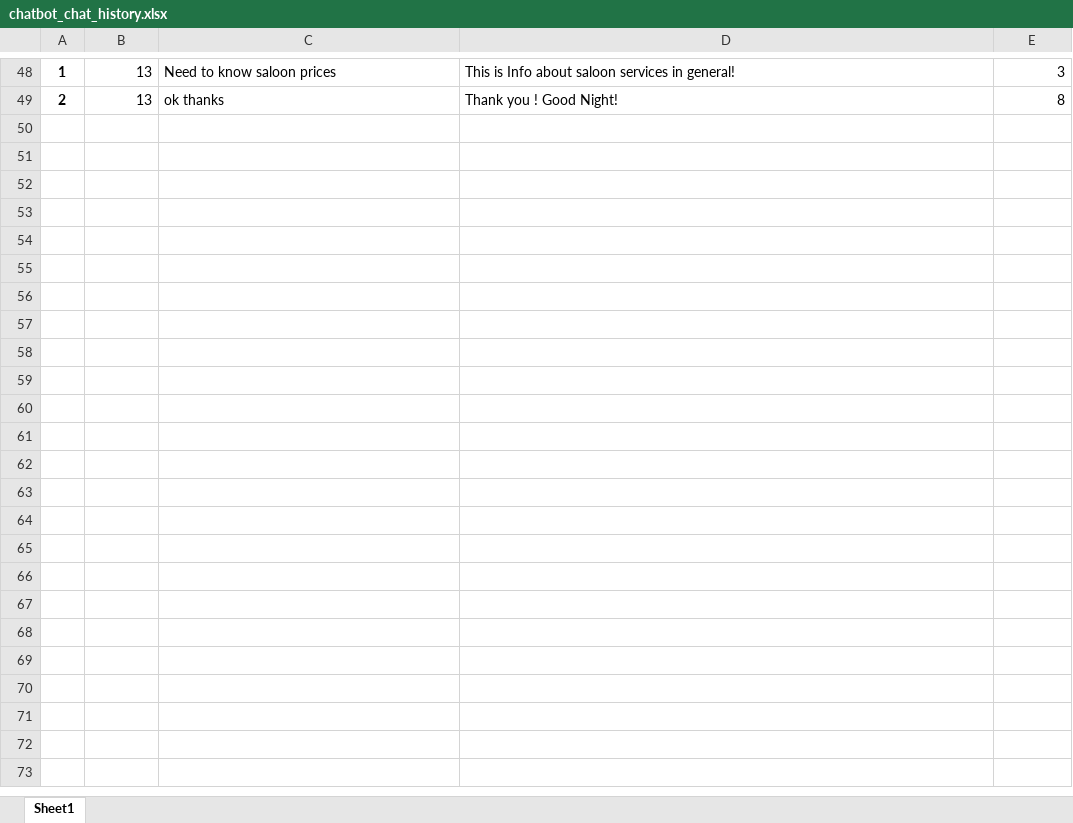
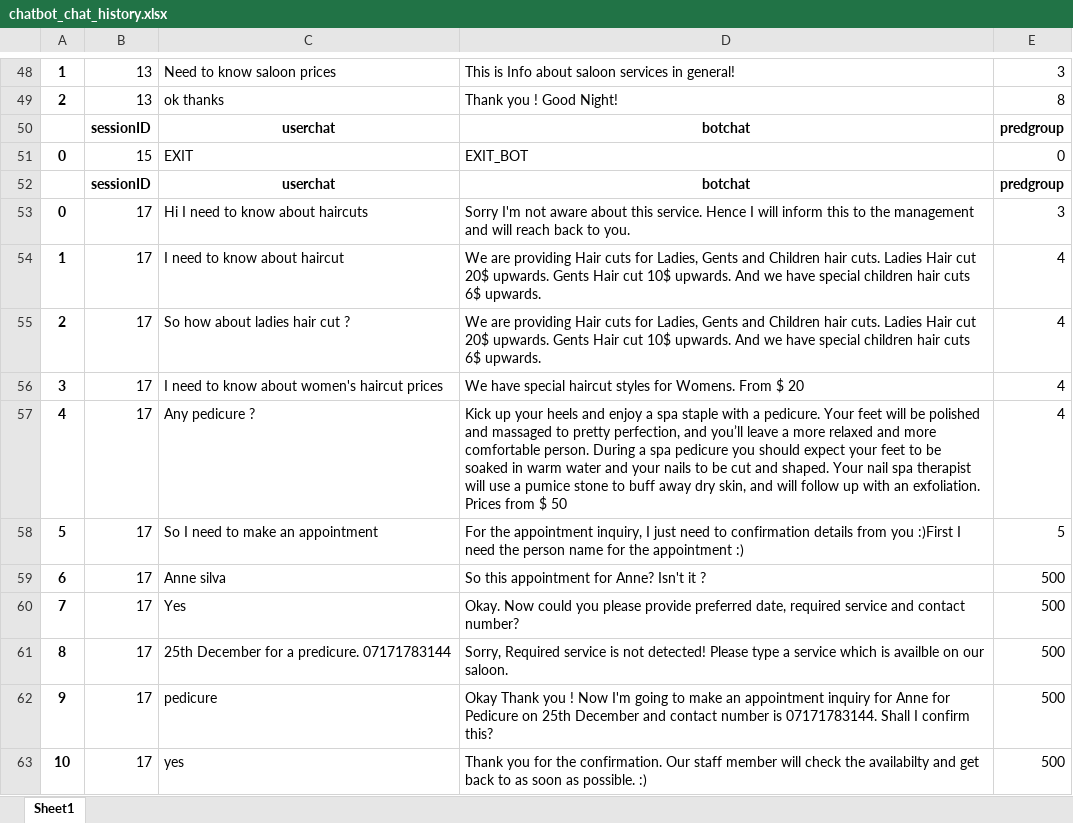
Before and after one commit to mudithsilva/text-mining, an Excel workbook: Final Project/chatbot_chat_history.xlsx, sheet Sheet1, drawn as a sheet; only a part is shown, gaps mark what is left out; values as stored, in another font and other column widths than the file's, no borders; the diff names each change by its address in the sheet, - before the commit and + after, or states it on an @@ line.

```diff
--- a/Final Project/chatbot_chat_history.xlsx (sheet Sheet1)
+++ b/Final Project/chatbot_chat_history.xlsx (sheet Sheet1)
+row 50:  | sessionID | userchat | botchat | predgroup
+row 51: 0 | 15 | EXIT | EXIT_BOT | 0
+row 52:  | sessionID | userchat | botchat | predgroup
+row 53: 0 | 17 | Hi I need to know about haircuts | Sorry I'm not aware about this service. Hence I will inform this to the management and will reach back to you. | 3
+row 54: 1 | 17 | I need to know about haircut | We are providing Hair cuts for Ladies, Gents and Children hair cuts. Ladies Hair cut 20$ upwards. Gents Hair cut 10$ upwards. And we have special children hair cuts 6$ upwards. | 4
+row 55: 2 | 17 | So how about ladies hair cut ? | We are providing Hair cuts for Ladies, Gents and Children hair cuts. Ladies Hair cut 20$ upwards. Gents Hair cut 10$ upwards. And we have special children hair cuts 6$ upwards. | 4
+row 56: 3 | 17 | I need to know about women's haircut prices | We have special haircut styles for Womens. From $ 20 | 4
+row 57: 4 | 17 | Any pedicure ? | Kick up your heels and enjoy a spa staple with a pedicure. Your feet will be polished and massaged to pretty perfection, and you’ll leave a more relaxed and more comfortable person. During a spa pedicure you should expect your feet to be soaked in warm water and your nails to be cut and shaped. Your nail spa therapist will use a pumice stone to buff away dry skin, and will follow up with an exfoliation. Prices from $ 50 | 4
+row 58: 5 | 17 | So I need to make an appointment | For the appointment inquiry, I just need to confirmation details from you :)First I need the person name for the appointment :) | 5
+row 59: 6 | 17 | Anne silva | So this appointment for Anne? Isn't it ? | 500
+row 60: 7 | 17 | Yes | Okay. Now could you please provide preferred date, required service and contact number? | 500
+row 61: 8 | 17 | 25th December for a predicure. 07171783144 | Sorry, Required service is not detected! Please type a service which is availble on our saloon. | 500
+row 62: 9 | 17 | pedicure | Okay Thank you ! Now I'm going to make an appointment inquiry for Anne for Pedicure on 25th December and contact number is 07171783144. Shall I confirm this? | 500
+row 63: 10 | 17 | yes | Thank you for the confirmation. Our staff member will check the availabilty and get back to as soon as possible. :) | 500
```
Also changed, not shown: Final Project/Service_details.xlsx, Final Project/Services_tags.xlsx, 10 other files.
